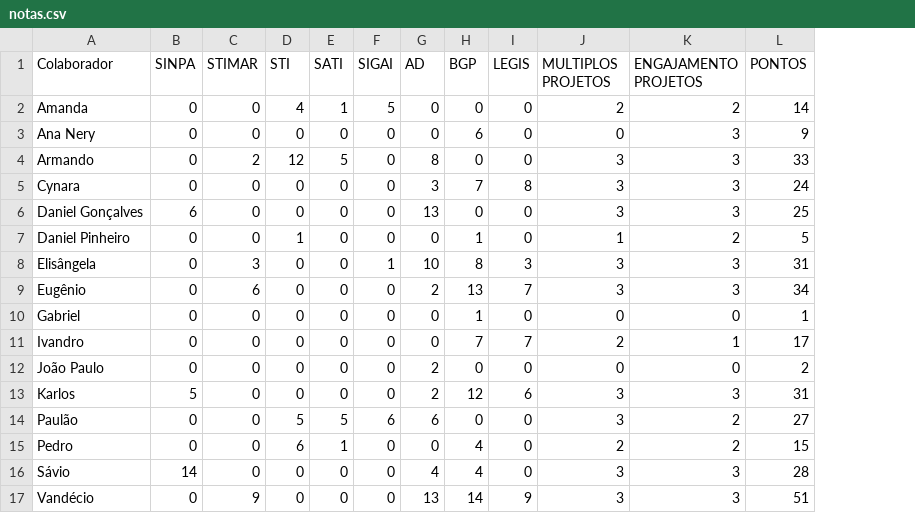
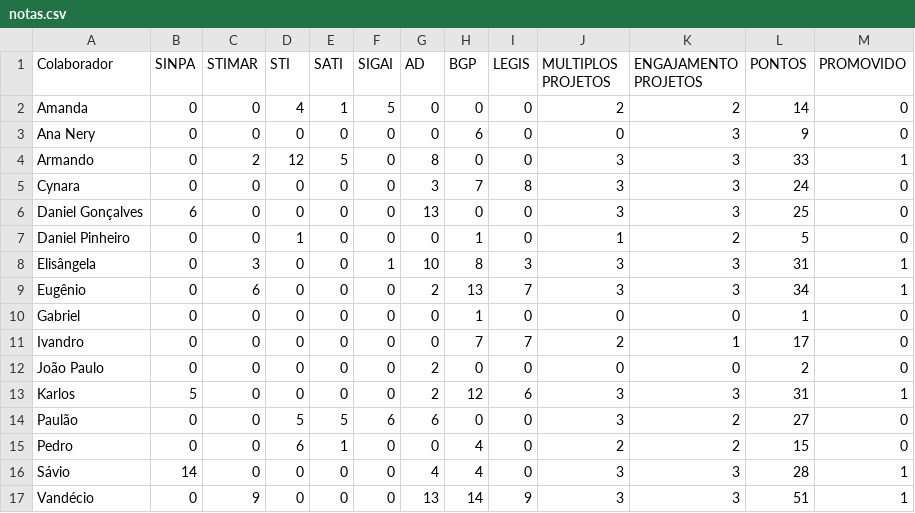
Before and after one commit to cynarar/curso_phyton, a CSV file: notas.csv, drawn as a sheet; the diff names each change by its address in the sheet, - before the commit and + after, or states it on an @@ line.

Commit message:
Update notas.csv

```diff
--- a/notas.csv
+++ b/notas.csv
+column M (PROMOVIDO), rows 2-17: 0 | 0 | 1 | 0 | 0 | 0 | 1 | 1 | 0 | 0 | 0 | 1 | 0 | 0 | 1 | 1
```
